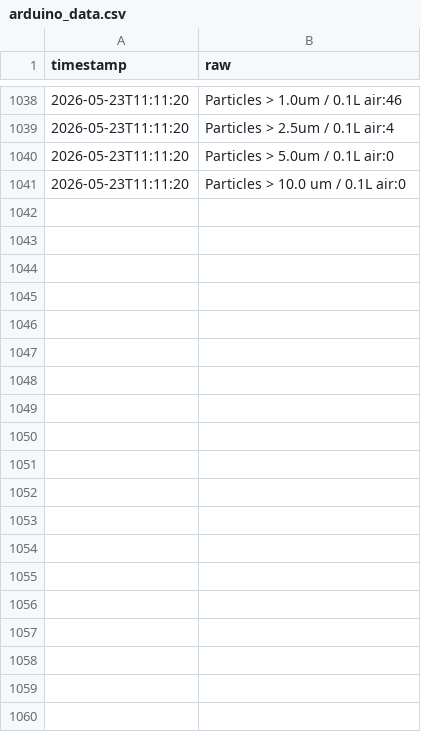
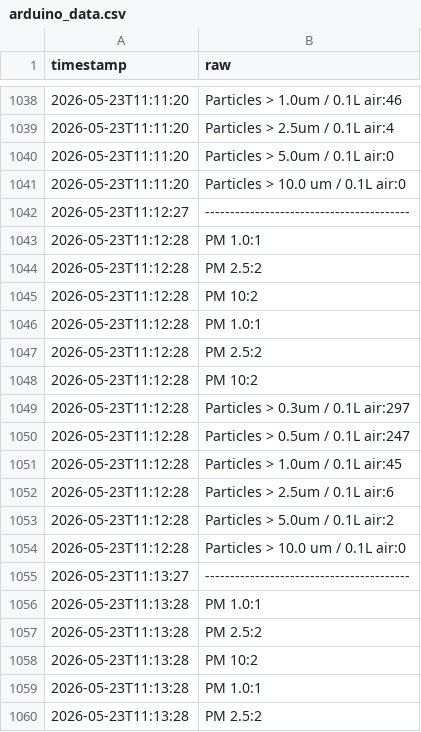
Before and after one commit to Dipi2810x/HomeEnvironmentMonitor, a CSV file: arduino_data.csv, drawn as a sheet; only a part is shown, gaps mark what is left out; the diff covers the shown part only; the diff names each change by its address in the sheet, - before the commit and + after, or states it on an @@ line.

Commit message:
data: update arduino_data.csv 2026-05-23 11:16:34

```diff
--- a/arduino_data.csv
+++ b/arduino_data.csv
+row 1042: 2026-05-23T11:12:27 | -----------------------------------------
+row 1043: 2026-05-23T11:12:28 | PM 1.0:1
+row 1044: 2026-05-23T11:12:28 | PM 2.5:2
+row 1045: 2026-05-23T11:12:28 | PM 10:2
+row 1046: 2026-05-23T11:12:28 | PM 1.0:1
+row 1047: 2026-05-23T11:12:28 | PM 2.5:2
+row 1048: 2026-05-23T11:12:28 | PM 10:2
+row 1049: 2026-05-23T11:12:28 | Particles > 0.3um / 0.1L air:297
+row 1050: 2026-05-23T11:12:28 | Particles > 0.5um / 0.1L air:247
+row 1051: 2026-05-23T11:12:28 | Particles > 1.0um / 0.1L air:45
+row 1052: 2026-05-23T11:12:28 | Particles > 2.5um / 0.1L air:6
+row 1053: 2026-05-23T11:12:28 | Particles > 5.0um / 0.1L air:2
+row 1054: 2026-05-23T11:12:28 | Particles > 10.0 um / 0.1L air:0
+row 1055: 2026-05-23T11:13:27 | -----------------------------------------
+row 1056: 2026-05-23T11:13:28 | PM 1.0:1
+row 1057: 2026-05-23T11:13:28 | PM 2.5:2
+row 1058: 2026-05-23T11:13:28 | PM 10:2
+row 1059: 2026-05-23T11:13:28 | PM 1.0:1
+row 1060: 2026-05-23T11:13:28 | PM 2.5:2
```
Also changed, not shown: 33 added rows elsewhere in this file.
